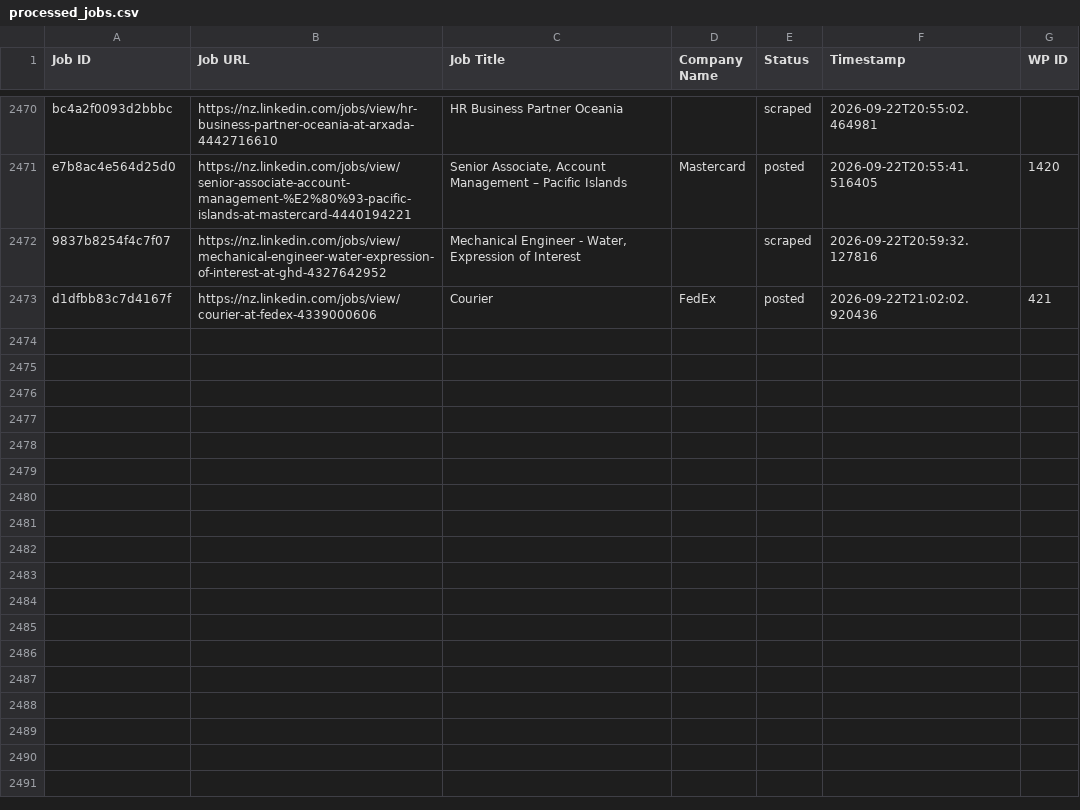
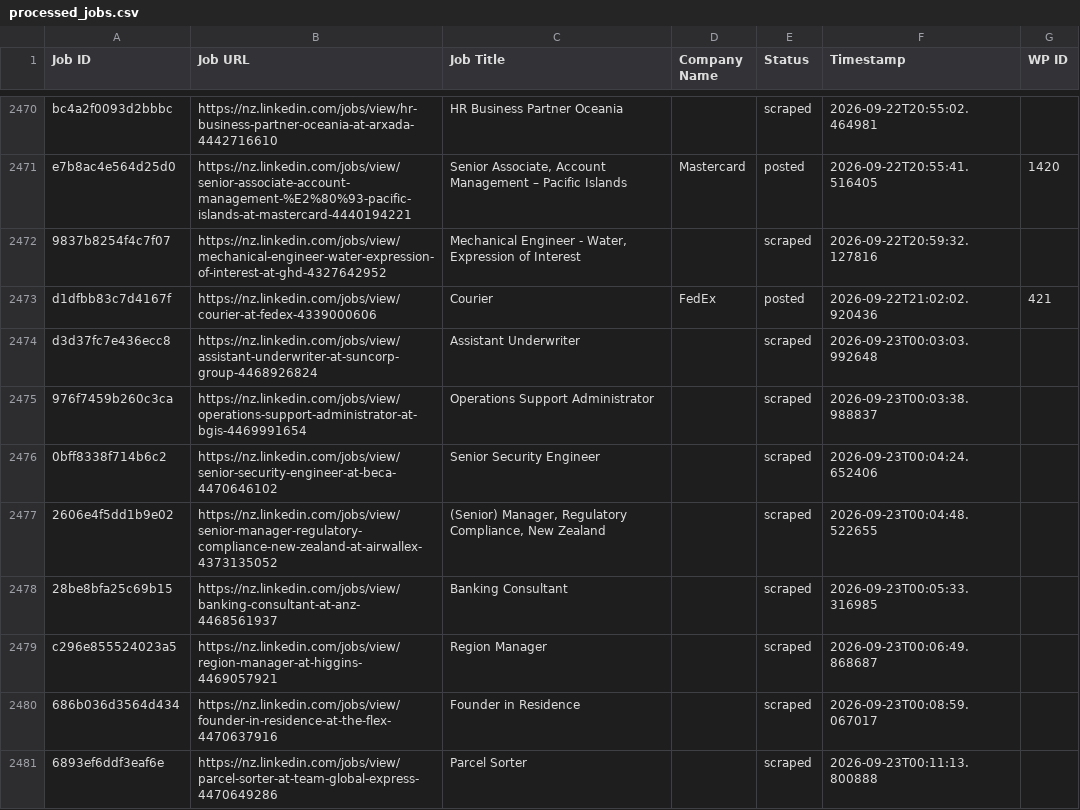
Before and after one commit to innovationinc2000/nz, a CSV file: processed_jobs.csv, drawn as a sheet; only a part is shown, gaps mark what is left out; the diff covers the shown part only; the diff names each change by its address in the sheet, - before the commit and + after, or states it on an @@ line.

```diff
--- a/processed_jobs.csv
+++ b/processed_jobs.csv
+row 2474: d3d37fc7e436ecc8 | https://nz.linkedin.com/jobs/view/assistant-underwriter-at-suncorp-group-4468926824 | Assistant Underwriter |  | scraped | 2026-09-23T00:03:03.992648
+row 2475: 976f7459b260c3ca | https://nz.linkedin.com/jobs/view/operations-support-administrator-at-bgis-4469991654 | Operations Support Administrator |  | scraped | 2026-09-23T00:03:38.988837
+row 2476: 0bff8338f714b6c2 | https://nz.linkedin.com/jobs/view/senior-security-engineer-at-beca-4470646102 | Senior Security Engineer |  | scraped | 2026-09-23T00:04:24.652406
+row 2477: 2606e4f5dd1b9e02 | https://nz.linkedin.com/jobs/view/senior-manager-regulatory-compliance-new-zealand-at-airwallex-4373135052 | (Senior) Manager, Regulatory Compliance, New Zealand |  | scraped | 2026-09-23T00:04:48.522655
+row 2478: 28be8bfa25c69b15 | https://nz.linkedin.com/jobs/view/banking-consultant-at-anz-4468561937 | Banking Consultant |  | scraped | 2026-09-23T00:05:33.316985
+row 2479: c296e855524023a5 | https://nz.linkedin.com/jobs/view/region-manager-at-higgins-4469057921 | Region Manager |  | scraped | 2026-09-23T00:06:49.868687
+row 2480: 686b036d3564d434 | https://nz.linkedin.com/jobs/view/founder-in-residence-at-the-flex-4470637916 | Founder in Residence |  | scraped | 2026-09-23T00:08:59.067017
+row 2481: 6893ef6ddf3eaf6e | https://nz.linkedin.com/jobs/view/parcel-sorter-at-team-global-express-4470649286 | Parcel Sorter |  | scraped | 2026-09-23T00:11:13.800888
```
Also changed, not shown: 8 added rows elsewhere in this file.
